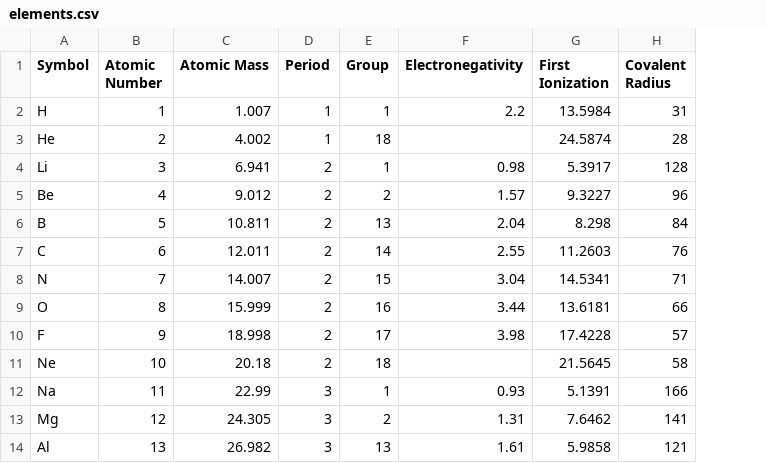
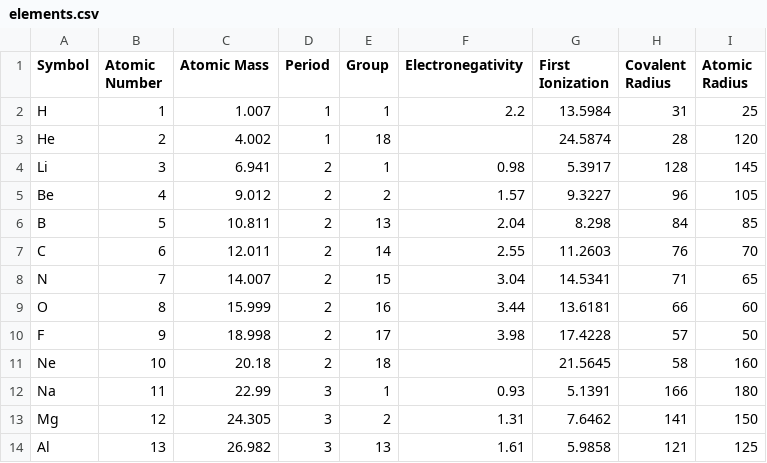
Before and after one commit to OilyPotato819/Chemistry-Project, a CSV file: csv/elements.csv, drawn as a sheet; only a part is shown; the diff names each change by its address in the sheet, - before the commit and + after, or states it on an @@ line.

```diff
--- a/csv/elements.csv
+++ b/csv/elements.csv
+column I (Atomic Radius), rows 2-14: 25 | 120 | 145 | 105 | 85 | 70 | 65 | 60 | 50 | 160 | 180 | 150 | 125
```
Also changed, not shown: csv/training-data.csv, 2 other files.
